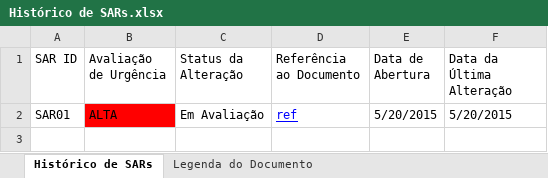
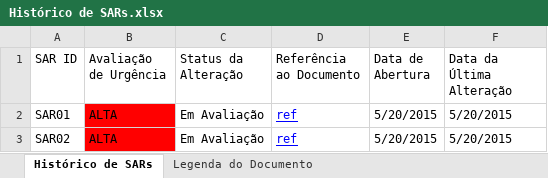
Before and after one commit to leonardofreitass/P.I.-ES-UFG-2015-BIJLMMV, an Excel workbook: Artefatos de Documentação/Processo Aplicado/EveRemind/1-Gerencia de Requisitos/Histórico de SARs.xlsx, sheet Histórico de SARs, drawn as a sheet; values as stored, in another font and other column widths than the file's, no borders; the diff names each change by its address in the sheet, - before the commit and + after, or states it on an @@ line.

```diff
--- a/Artefatos de Documentação/Processo Aplicado/EveRemind/1-Gerencia de Requisitos/Histórico de SARs.xlsx (sheet Histórico de SARs)
+++ b/Artefatos de Documentação/Processo Aplicado/EveRemind/1-Gerencia de Requisitos/Histórico de SARs.xlsx (sheet Histórico de SARs)
+row 3: SAR02 | ALTA | Em Avaliação | ref | 5/20/2015 | 5/20/2015
```
Also changed, not shown: 1 other file.
